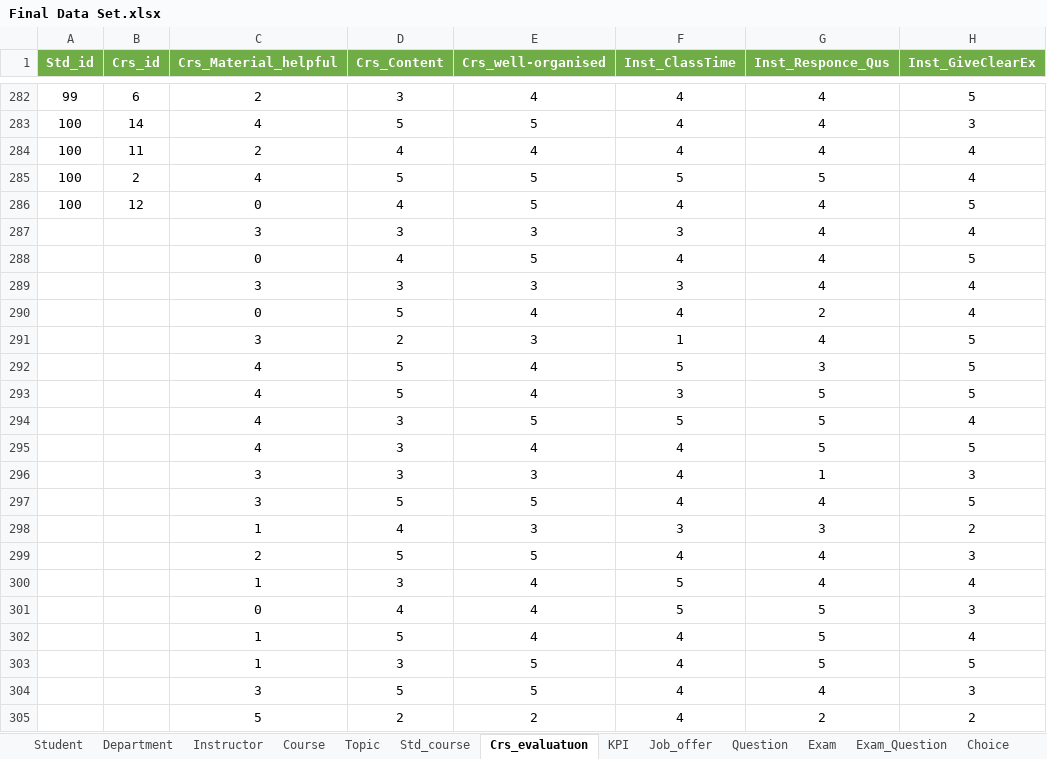
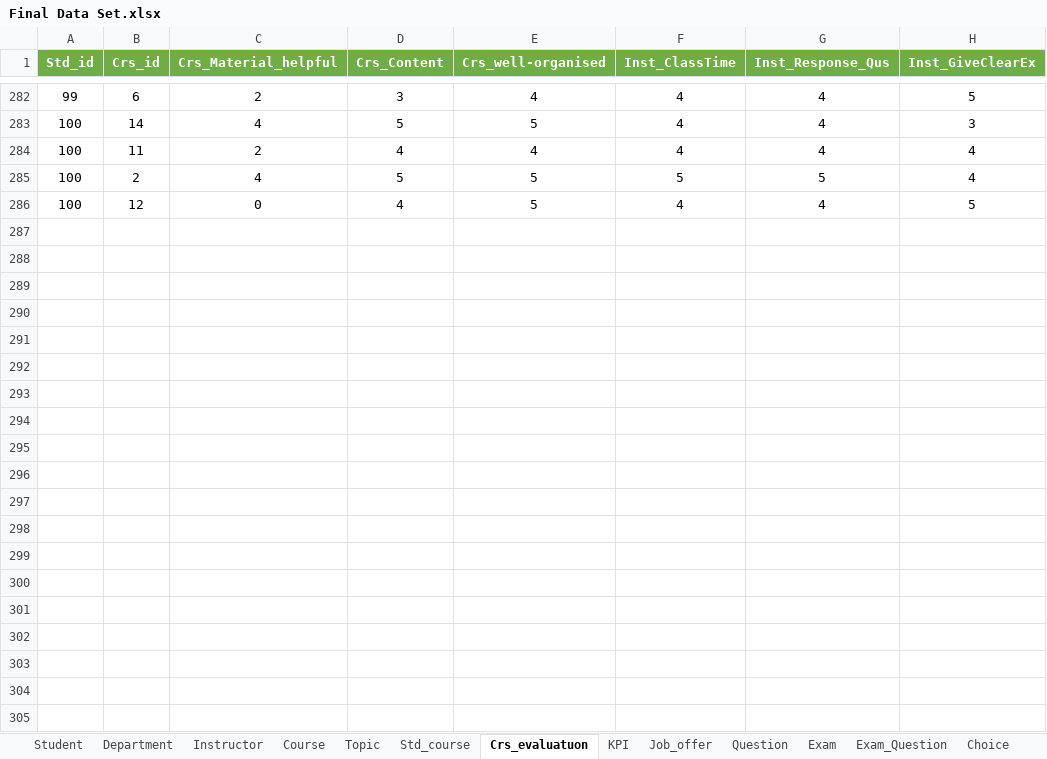
Before and after one commit to MONEMALI9/Examination_System, an Excel workbook: Final Data Set.xlsx, sheet Crs_evaluatuon, drawn as a sheet; only a part is shown, gaps mark what is left out; values as stored, in another font and other column widths than the file's, no borders; the diff covers the shown part only; the diff names each change by its address in the sheet, - before the commit and + after, or states it on an @@ line.

```diff
--- a/Final Data Set.xlsx (sheet Crs_evaluatuon)
+++ b/Final Data Set.xlsx (sheet Crs_evaluatuon)
-G1: Inst_Responce_Qus
+G1: Inst_Response_Qus
-row 287:  |  | 3 | 3 | 3 | 3 | 4 | 4
-row 288:  |  | 0 | 4 | 5 | 4 | 4 | 5
-row 289:  |  | 3 | 3 | 3 | 3 | 4 | 4
-row 290:  |  | 0 | 5 | 4 | 4 | 2 | 4
-row 291:  |  | 3 | 2 | 3 | 1 | 4 | 5
-row 292:  |  | 4 | 5 | 4 | 5 | 3 | 5
-row 293:  |  | 4 | 5 | 4 | 3 | 5 | 5
-row 294:  |  | 4 | 3 | 5 | 5 | 5 | 4
-row 295:  |  | 4 | 3 | 4 | 4 | 5 | 5
-row 296:  |  | 3 | 3 | 3 | 4 | 1 | 3
-row 297:  |  | 3 | 5 | 5 | 4 | 4 | 5
-row 298:  |  | 1 | 4 | 3 | 3 | 3 | 2
-row 299:  |  | 2 | 5 | 5 | 4 | 4 | 3
-row 300:  |  | 1 | 3 | 4 | 5 | 4 | 4
-row 301:  |  | 0 | 4 | 4 | 5 | 5 | 3
-row 302:  |  | 1 | 5 | 4 | 4 | 5 | 4
-row 303:  |  | 1 | 3 | 5 | 4 | 5 | 5
-row 304:  |  | 3 | 5 | 5 | 4 | 4 | 3
-row 305:  |  | 5 | 2 | 2 | 4 | 2 | 2
```
Also changed, not shown: 296 removed rows elsewhere in this sheet, 10 other files.
